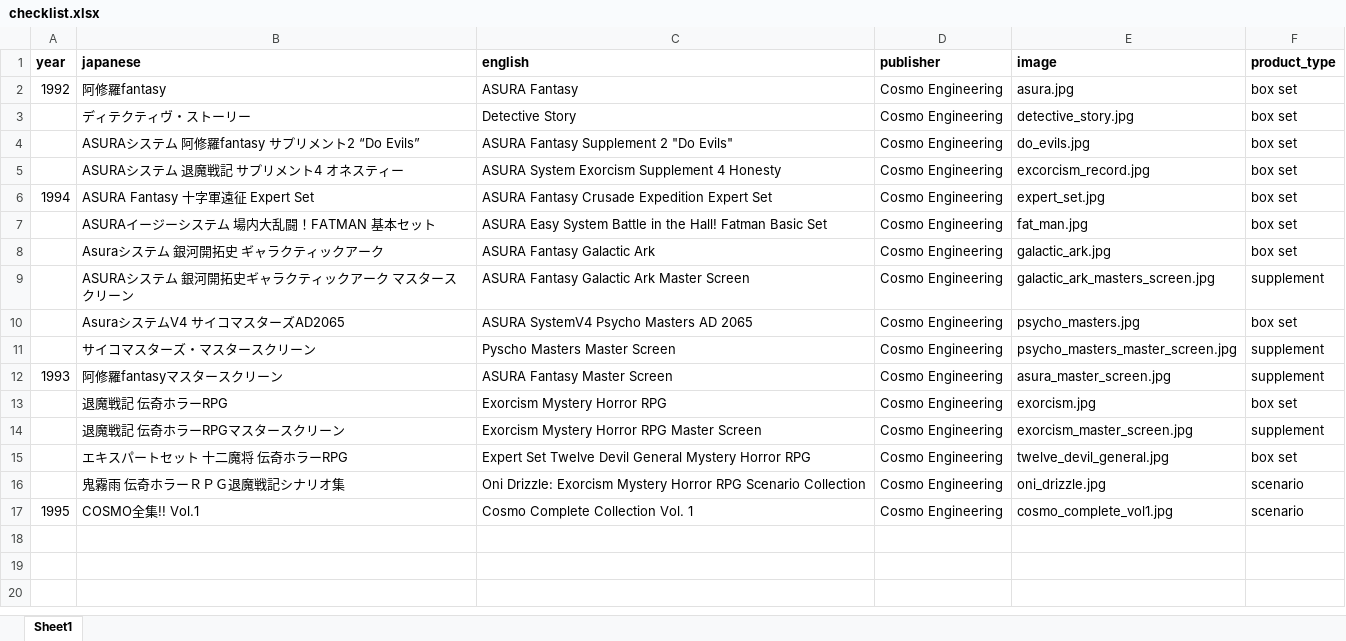
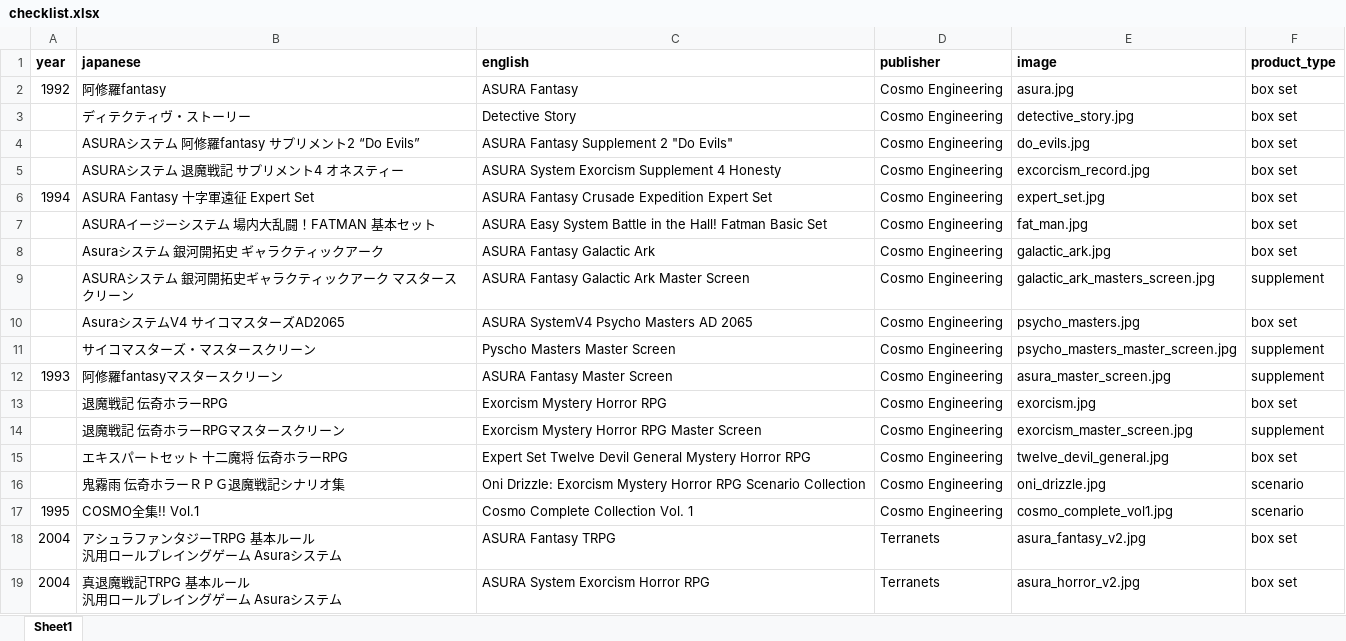
Before and after one commit to weatherspud/japanese-collectors-list, an Excel workbook: asura/checklist.xlsx, sheet Sheet1, drawn as a sheet; values as stored, in another font and other column widths than the file's, no borders; ↵ is a line break in a cell; the diff names each change by its address in the sheet, - before the commit and + after, or states it on an @@ line.

Commit message:
more asura

```diff
--- a/asura/checklist.xlsx (sheet Sheet1)
+++ b/asura/checklist.xlsx (sheet Sheet1)
+row 18: 2004 | アシュラファンタジーTRPG 基本ルール ↵ 汎用ロールプレイングゲーム Asuraシステム | ASURA Fantasy TRPG | Terranets | asura_fantasy_v2.jpg | box set
+row 19: 2004 | 真退魔戦記TRPG 基本ルール ↵ 汎用ロールプレイングゲーム Asuraシステム | ASURA System Exorcism Horror RPG | Terranets | asura_horror_v2.jpg | box set
```
Also changed, not shown: 5 other files.
